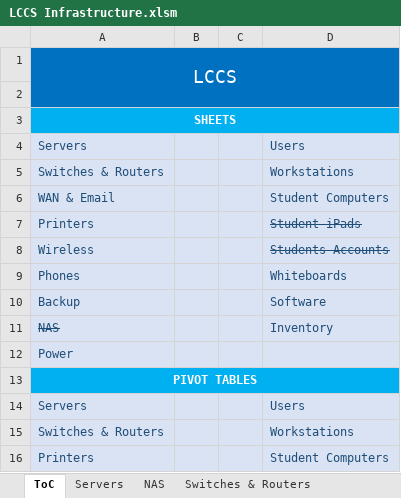
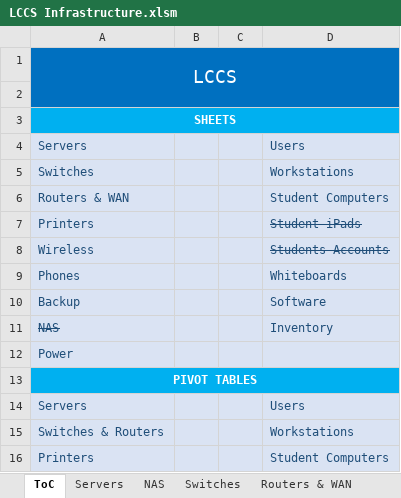
Before and after one commit to wasifzaman/Work-notes, an Excel workbook: LCCS Infrastructure.xlsm, sheet ToC, drawn as a sheet; values as stored, in another font and other column widths than the file's, no borders; the diff names each change by its address in the sheet, - before the commit and + after, or states it on an @@ line.

```diff
--- a/LCCS Infrastructure.xlsm (sheet ToC)
+++ b/LCCS Infrastructure.xlsm (sheet ToC)
-sheet tab: Switches & Routers
+sheet tab: Switches
-A5: Switches & Routers
+A5: Switches
-A6: WAN & Email
+A6: Routers & WAN
```
Also changed, not shown: sheet Switches, sheet Routers & WAN, sheet Servers Pivot, sheet Users, sheet Phones, other sheet tabs, 3 other files.
